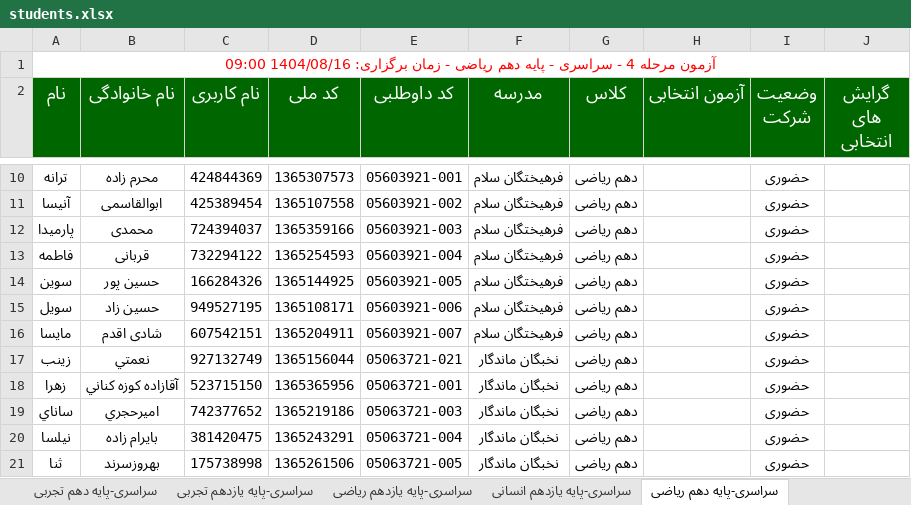
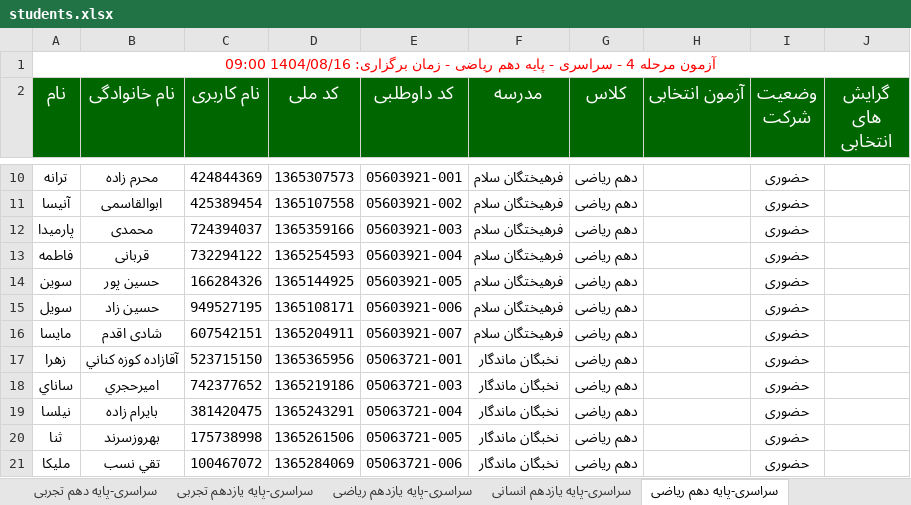
Before and after one commit to rotbeh448-jpg/n8n-files, an Excel workbook: students.xlsx, sheet سراسری-پایه دهم ریاضی, drawn as a sheet; only a part is shown, gaps mark what is left out; the shorter side is filled out with more unchanged rows; values as stored, in another font and other column widths than the file's, no borders; the diff names each change by its address in the sheet, - before the commit and + after, or states it on an @@ line.

```diff
--- a/students.xlsx (sheet سراسری-پایه دهم ریاضی)
+++ b/students.xlsx (sheet سراسری-پایه دهم ریاضی)
-row 17: زينب | نعمتي | 927132749 | 1365156044 | 05063721-021 | نخبگان ماندگار | دهم ریاضی |  | حضوری
```
Also changed, not shown: sheet سراسری-پایه دوازدهم تجربی, sheet سراسری-پایه دوازدهم ریاضی, sheet سراسری-پایه دهم تجربی.
